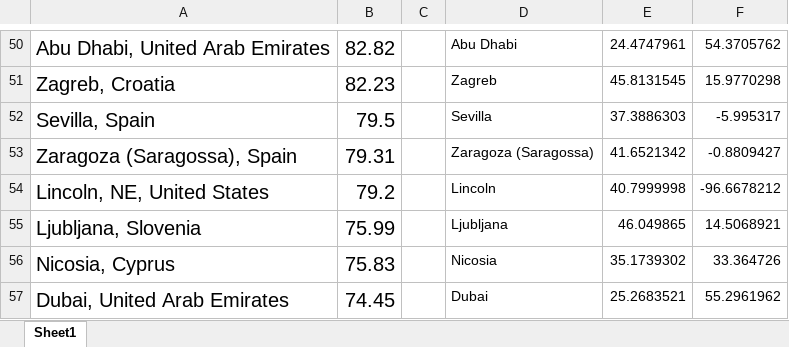
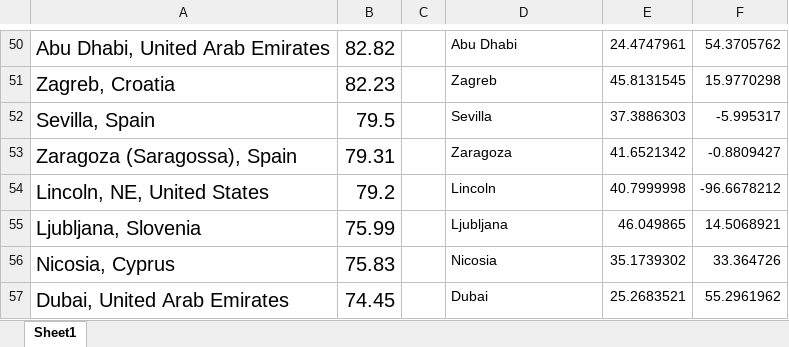
Before and after one commit to derekzxl/webgl-globe, an Excel workbook: globe/numbeoCoLData/2010CoL.xlsx, sheet Sheet1, drawn as a sheet; only a part is shown, gaps mark what is left out; values as stored, in another font and other column widths than the file's, no borders; the diff names each change by its address in the sheet, - before the commit and + after, or states it on an @@ line.

```diff
--- a/globe/numbeoCoLData/2010CoL.xlsx (sheet Sheet1)
+++ b/globe/numbeoCoLData/2010CoL.xlsx (sheet Sheet1)
-D53: Zaragoza (Saragossa)
+D53: Zaragoza
```
Also changed, not shown: globe/numbeoCoLData/2011CoL.xlsx, globe/numbeoCoLData/2012CoL.xlsx, 13 other files.
